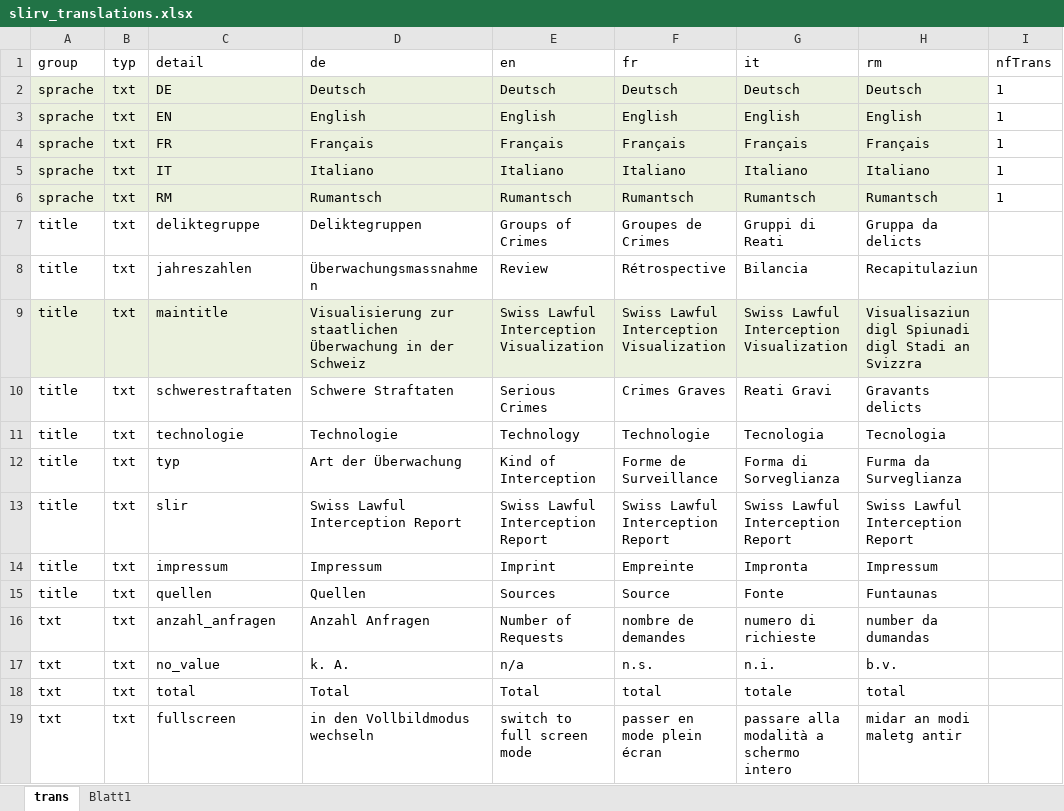
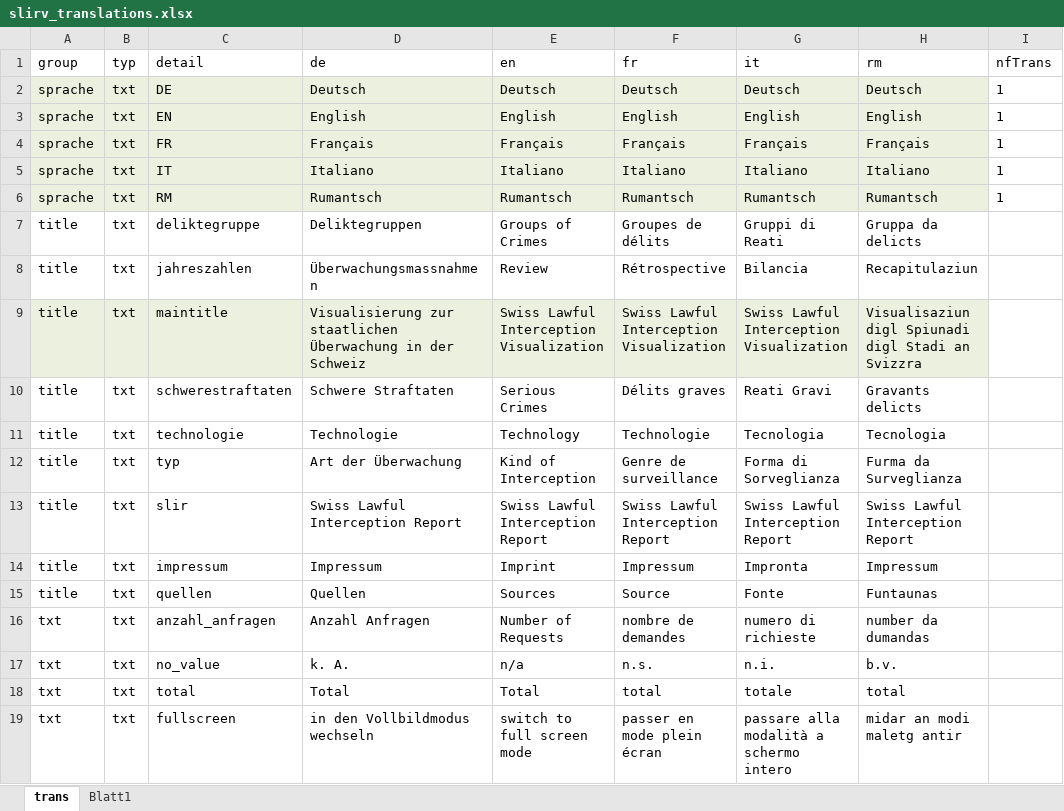
Before and after one commit to ideadapt/swiss-lawful-interception-visualization, an Excel workbook: _specs/slirv_translations.xlsx, sheet trans, drawn as a sheet; only a part is shown; values as stored, in another font and other column widths than the file's, no borders; conditional formats and table styles not drawn; the diff covers the shown part only; the diff names each change by its address in the sheet, - before the commit and + after, or states it on an @@ line.

```diff
--- a/_specs/slirv_translations.xlsx (sheet trans)
+++ b/_specs/slirv_translations.xlsx (sheet trans)
-F7 (fr): Groupes de Crimes
+F7 (fr): Groupes de délits
-F10 (fr): Crimes Graves
+F10 (fr): Délits graves
-F12 (fr): Forme de Surveillance
+F12 (fr): Genre de surveillance
-F14 (fr): Empreinte
+F14 (fr): Impressum
```
Also changed, not shown: 33 edited cells elsewhere in this sheet, sheet Blatt1, hidden cells, 2 other files.
